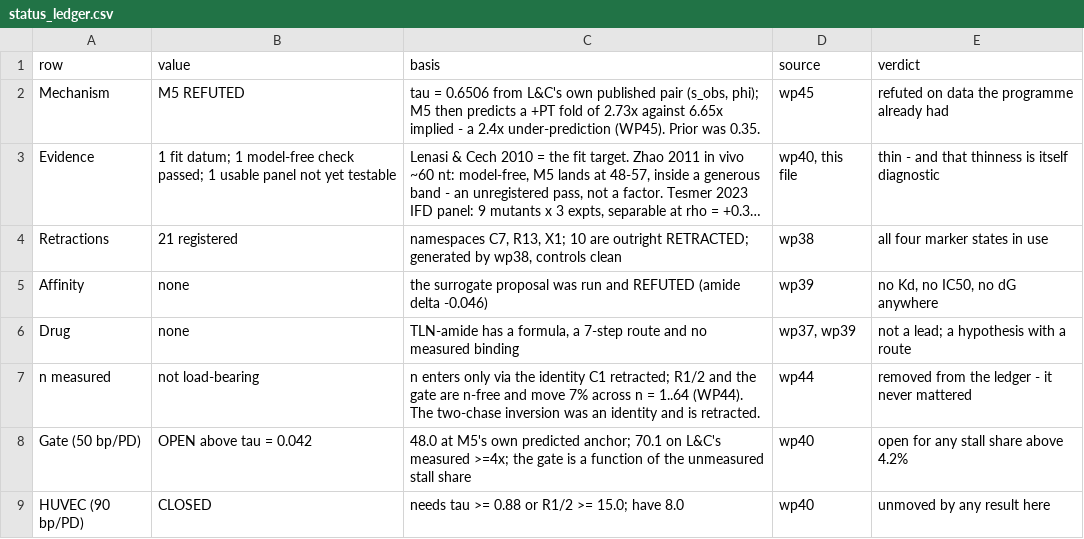
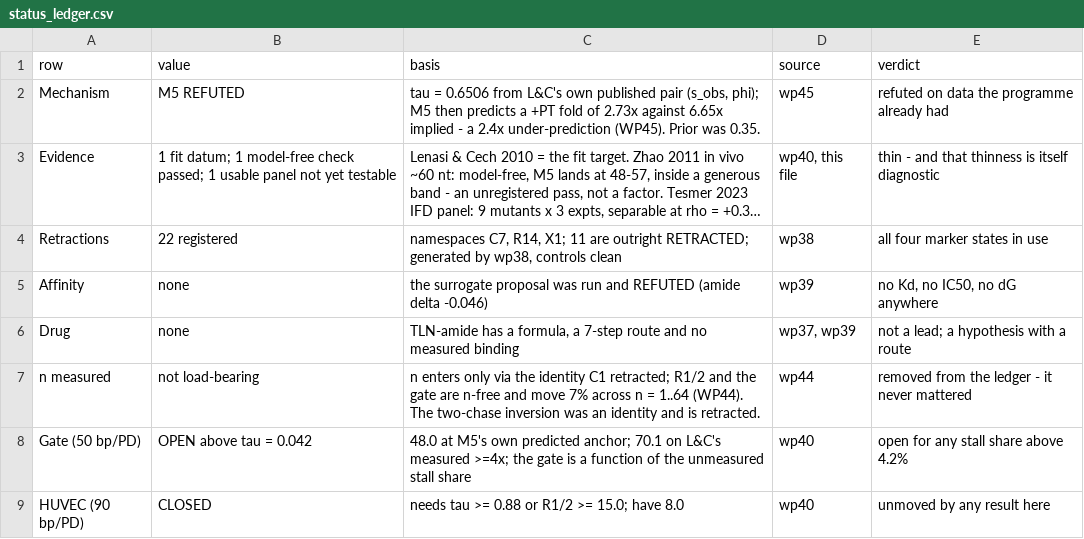
Before and after one commit to Mr-Nobody-Anonymous/telomerase-allosteric-switch, a CSV file: results/solve/status_ledger.csv, drawn as a sheet; long unchanged cells end in …; the diff names each change by its address in the sheet, - before the commit and + after, or states it on an @@ line.

```diff
--- a/results/solve/status_ledger.csv
+++ b/results/solve/status_ledger.csv
-B4 (value): 21 registered
+B4 (value): 22 registered
-C4 (basis): namespaces C7, R13, X1; 10 are outright…
+C4 (basis): namespaces C7, R14, X1; 11 are outright…
```
Also changed, not shown: results/solve/retractions.csv, 12 other files.
